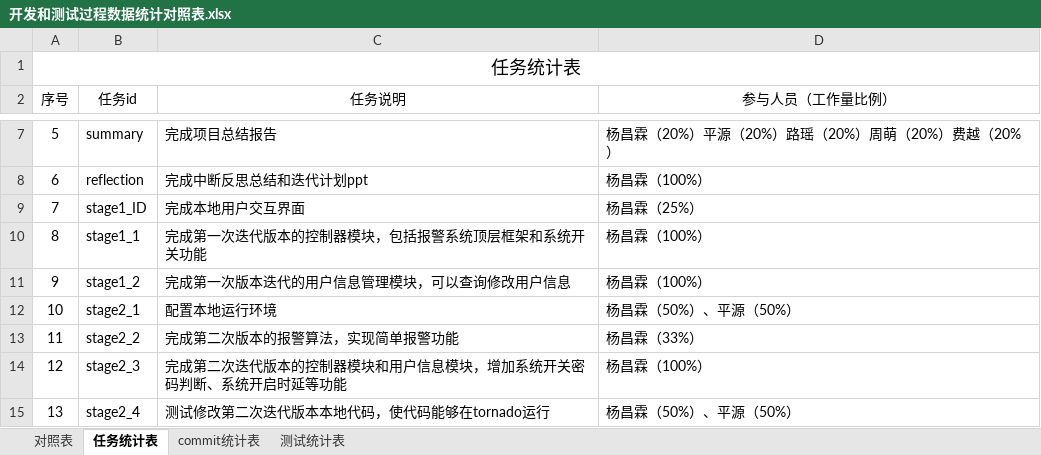
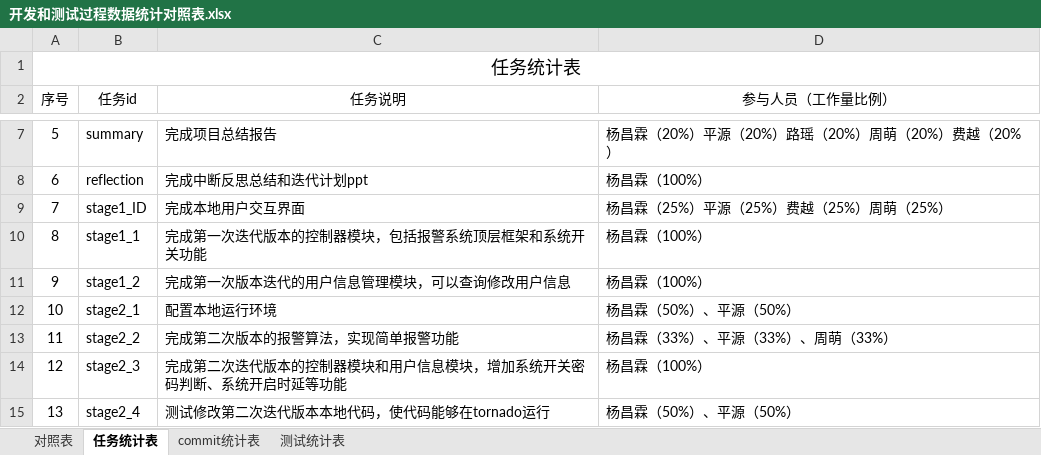
Before and after one commit to sebuaa2019/Team110, an Excel workbook: 开发和测试过程数据统计对照表.xlsx, sheet 任务统计表, drawn as a sheet; only a part is shown, gaps mark what is left out; values as stored, in another font and other column widths than the file's, no borders; the diff names each change by its address in the sheet, - before the commit and + after, or states it on an @@ line.

```diff
--- a/开发和测试过程数据统计对照表.xlsx (sheet 任务统计表)
+++ b/开发和测试过程数据统计对照表.xlsx (sheet 任务统计表)
-D9 (参与人员（工作量比例）): 杨昌霖（25%）
+D9 (参与人员（工作量比例）): 杨昌霖（25%）平源（25%）费越（25%）周萌（25%）
-D13 (参与人员（工作量比例）): 杨昌霖（33%）
+D13 (参与人员（工作量比例）): 杨昌霖（33%）、平源（33%）、周萌（33%）
```
Also changed, not shown: sheet 对照表, 1 other file.
